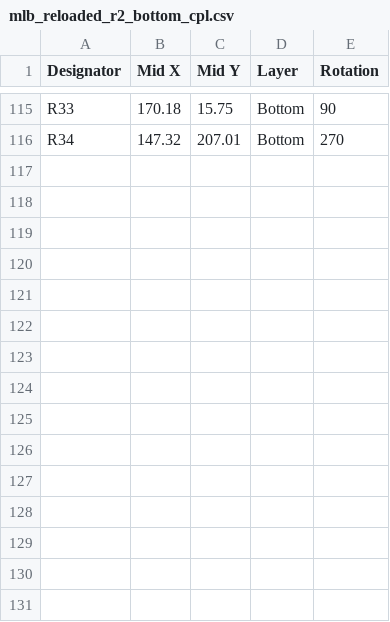
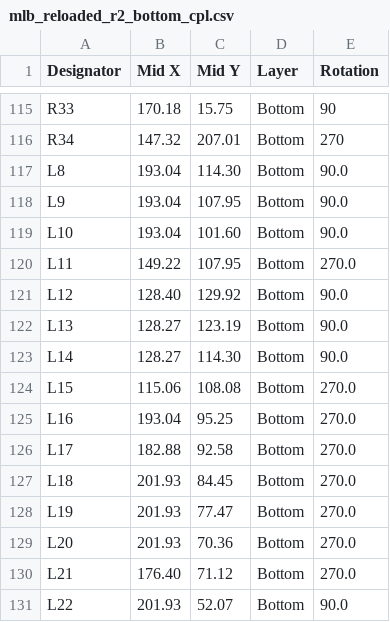
Before and after one commit to TheRealBolle/SE30, a CSV file: BOM and pick & place files/mlb_reloaded_r2_bottom_cpl.csv, drawn as a sheet; only a part is shown, gaps mark what is left out; the diff names each change by its address in the sheet, - before the commit and + after, or states it on an @@ line.

Commit message:
Update mlb_reloaded_r2_bottom_cpl.csv

```diff
--- a/BOM and pick & place files/mlb_reloaded_r2_bottom_cpl.csv
+++ b/BOM and pick & place files/mlb_reloaded_r2_bottom_cpl.csv
+row 117: L8 | 193.04 | 114.30 | Bottom | 90.0
+row 118: L9 | 193.04 | 107.95 | Bottom | 90.0
+row 119: L10 | 193.04 | 101.60 | Bottom | 90.0
+row 120: L11 | 149.22 | 107.95 | Bottom | 270.0
+row 121: L12 | 128.40 | 129.92 | Bottom | 90.0
+row 122: L13 | 128.27 | 123.19 | Bottom | 90.0
+row 123: L14 | 128.27 | 114.30 | Bottom | 90.0
+row 124: L15 | 115.06 | 108.08 | Bottom | 270.0
+row 125: L16 | 193.04 | 95.25 | Bottom | 270.0
+row 126: L17 | 182.88 | 92.58 | Bottom | 270.0
+row 127: L18 | 201.93 | 84.45 | Bottom | 270.0
+row 128: L19 | 201.93 | 77.47 | Bottom | 270.0
+row 129: L20 | 201.93 | 70.36 | Bottom | 270.0
+row 130: L21 | 176.40 | 71.12 | Bottom | 270.0
+row 131: L22 | 201.93 | 52.07 | Bottom | 90.0
```
